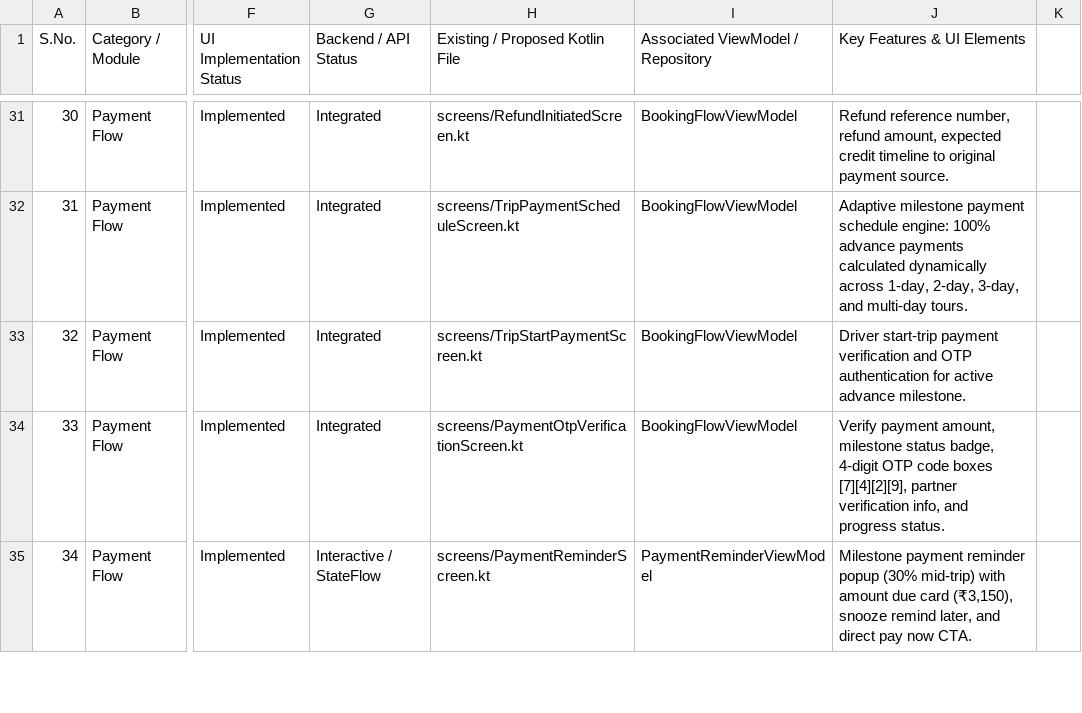
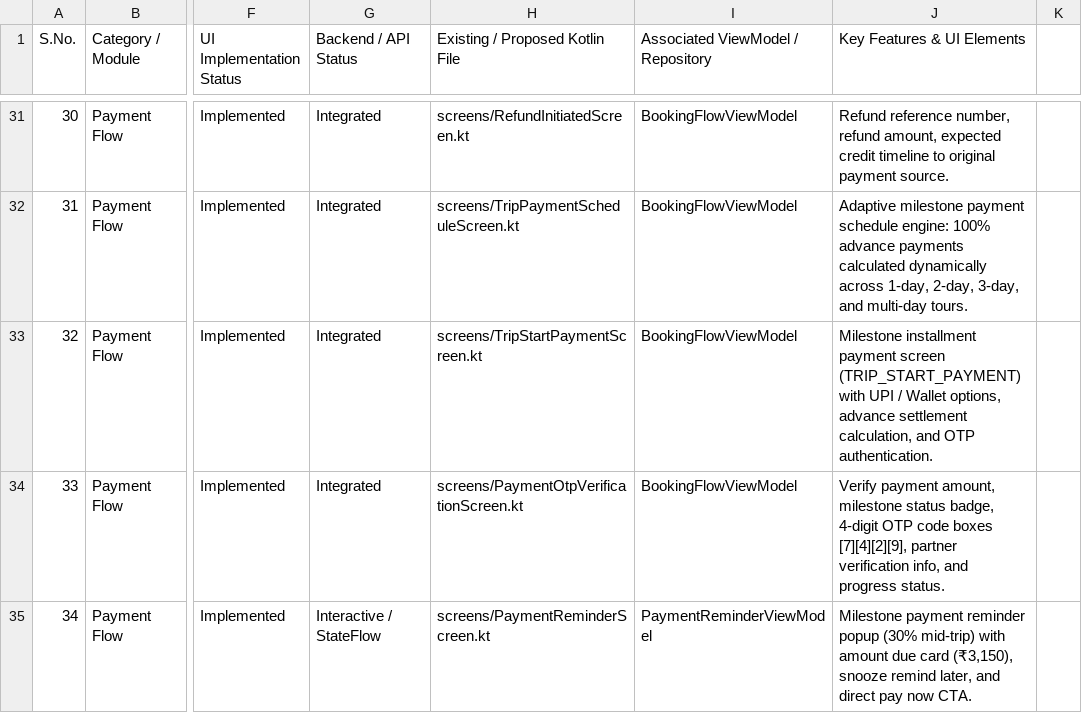
Before and after one commit to CodeAtDK/GoIndiaCab, a CSV file: screens_inventory.csv, drawn as a sheet; only a part is shown, gaps mark what is left out; the diff names each change by its address in the sheet, - before the commit and + after, or states it on an @@ line.

Commit message:
feat(ui, ux): complete production polish, wire TripStartPaymentScreen, deep link notifications, and booking cancellation

```diff
--- a/screens_inventory.csv
+++ b/screens_inventory.csv
-J33 (Key Features & UI Elements): Driver start-trip payment verification and OTP authentication for active advance milestone.
+J33 (Key Features & UI Elements): Milestone installment payment screen (TRIP_START_PAYMENT) with UPI / Wallet options, advance settlement calculation, and OTP authentication.
```
Also changed, not shown: 4 other files.
